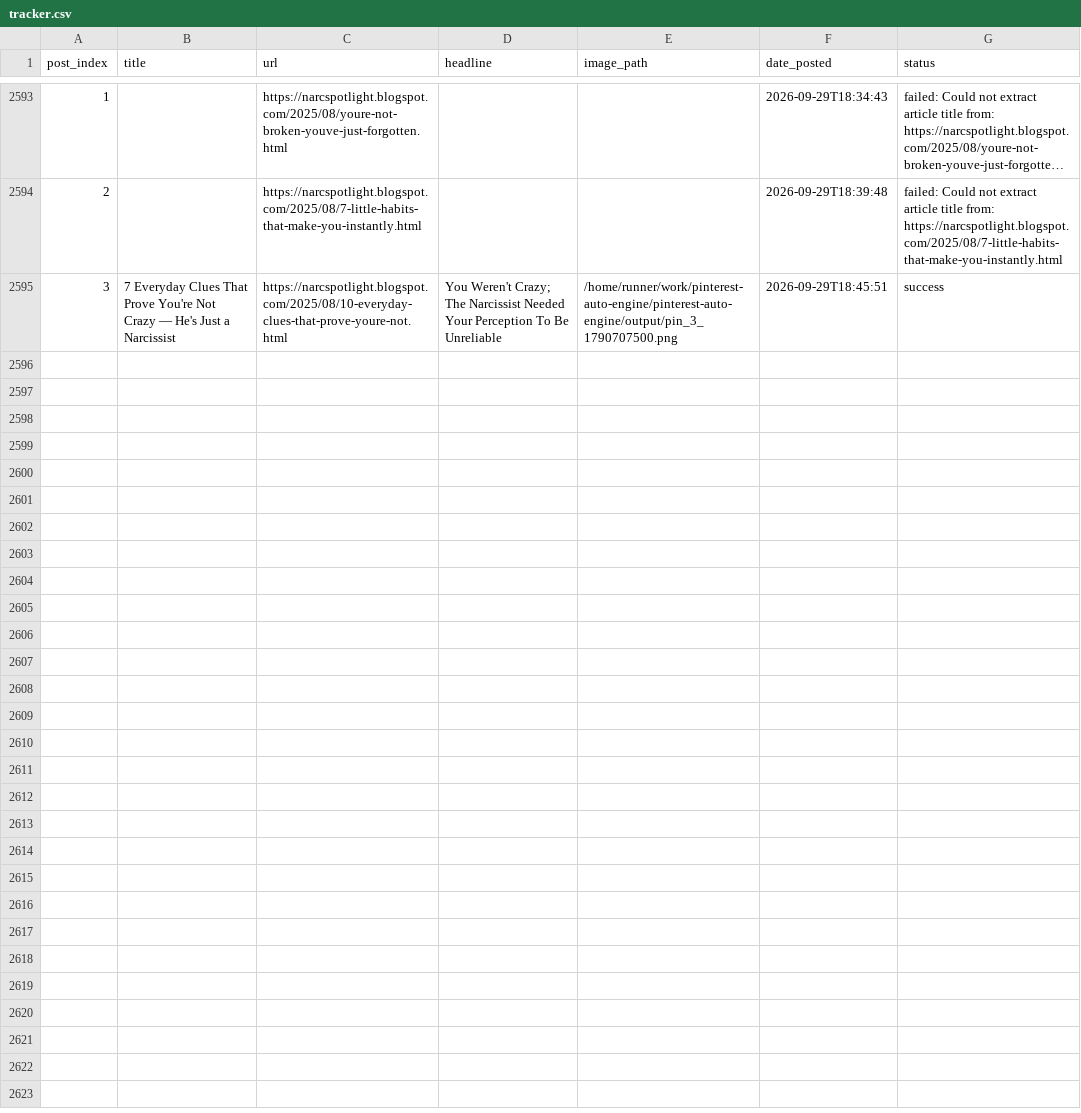
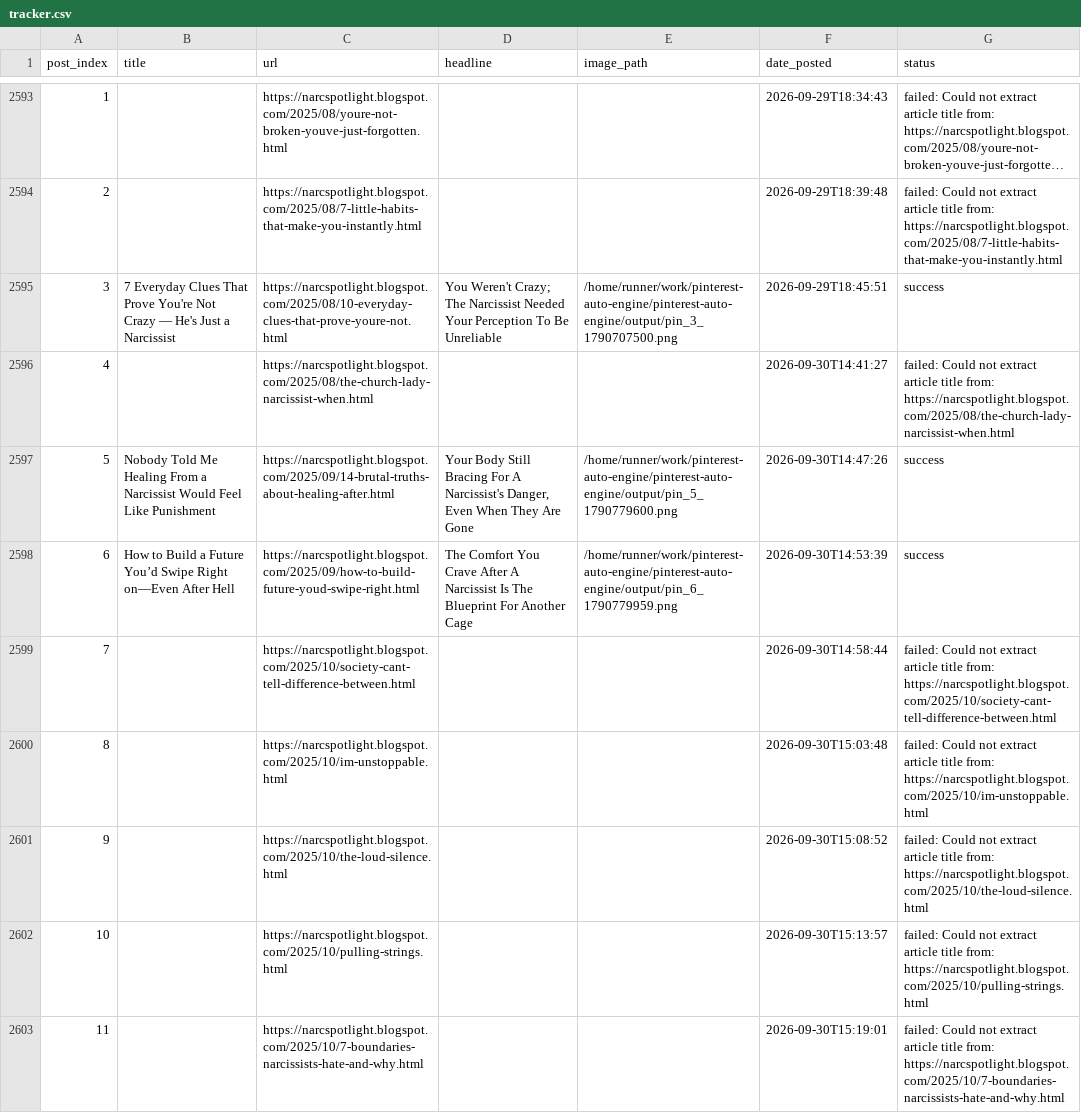
Before and after one commit to Emyres970/pinterest-auto-engine, a CSV file: tracker.csv, drawn as a sheet; only a part is shown, gaps mark what is left out; long unchanged cells end in …; the diff covers the shown part only; the diff names each change by its address in the sheet, - before the commit and + after, or states it on an @@ line.

Commit message:
chore: update tracker 2026-09-30

```diff
--- a/tracker.csv
+++ b/tracker.csv
+row 2596: 4 |  | https://narcspotlight.blogspot.com/2025/08/the-church-lady-narcissist-when.html |  |  | 2026-09-30T14:41:27 | failed: Could not extract article title from: https://narcspotlight.blogspot.com/2025/08/the-church-lady-narcissist-when.html
+row 2597: 5 | Nobody Told Me Healing From a Narcissist Would Feel Like Punishment | https://narcspotlight.blogspot.com/2025/09/14-brutal-truths-about-healing-after.html | Your Body Still Bracing For A Narcissist's Danger, Even When They Are Gone | /home/runner/work/pinterest-auto-engine/pinterest-auto-engine/output/pin_5_1790779600.png | 2026-09-30T14:47:26 | success
+row 2598: 6 | How to Build a Future You’d Swipe Right on—Even After Hell | https://narcspotlight.blogspot.com/2025/09/how-to-build-future-youd-swipe-right.html | The Comfort You Crave After A Narcissist Is The Blueprint For Another Cage | /home/runner/work/pinterest-auto-engine/pinterest-auto-engine/output/pin_6_1790779959.png | 2026-09-30T14:53:39 | success
+row 2599: 7 |  | https://narcspotlight.blogspot.com/2025/10/society-cant-tell-difference-between.html |  |  | 2026-09-30T14:58:44 | failed: Could not extract article title from: https://narcspotlight.blogspot.com/2025/10/society-cant-tell-difference-between.html
+row 2600: 8 |  | https://narcspotlight.blogspot.com/2025/10/im-unstoppable.html |  |  | 2026-09-30T15:03:48 | failed: Could not extract article title from: https://narcspotlight.blogspot.com/2025/10/im-unstoppable.html
+row 2601: 9 |  | https://narcspotlight.blogspot.com/2025/10/the-loud-silence.html |  |  | 2026-09-30T15:08:52 | failed: Could not extract article title from: https://narcspotlight.blogspot.com/2025/10/the-loud-silence.html
+row 2602: 10 |  | https://narcspotlight.blogspot.com/2025/10/pulling-strings.html |  |  | 2026-09-30T15:13:57 | failed: Could not extract article title from: https://narcspotlight.blogspot.com/2025/10/pulling-strings.html
+row 2603: 11 |  | https://narcspotlight.blogspot.com/2025/10/7-boundaries-narcissists-hate-and-why.html |  |  | 2026-09-30T15:19:01 | failed: Could not extract article title from: https://narcspotlight.blogspot.com/2025/10/7-boundaries-narcissists-hate-and-why.html
```
Also changed, not shown: 7 added rows elsewhere in this file.
